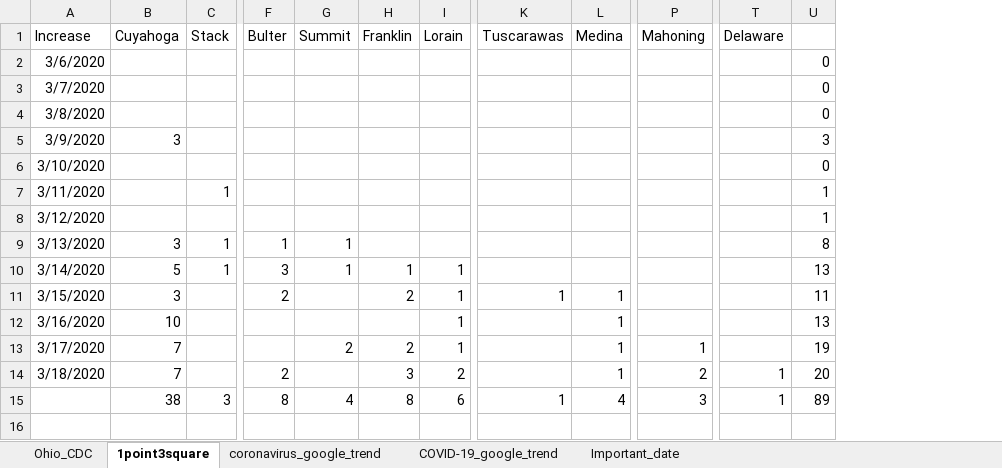
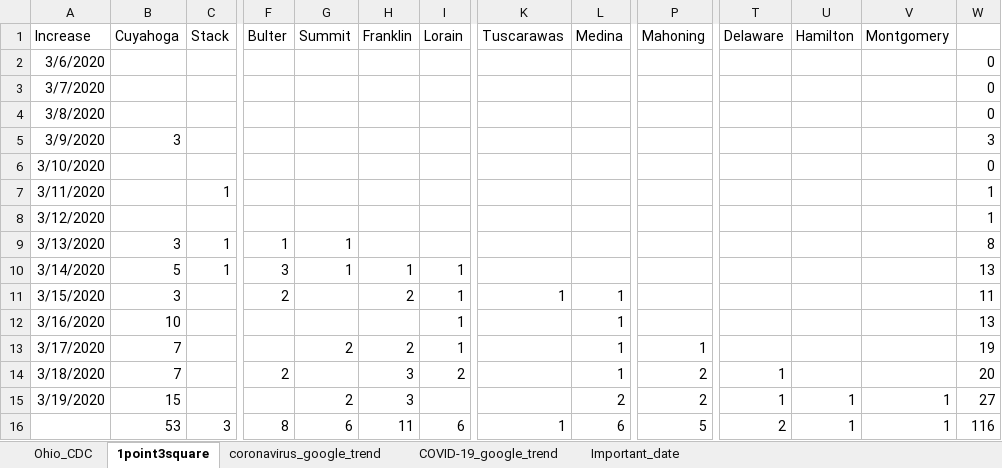
Before and after one commit to luyuliu/COVID-Transit-Demand, an Excel workbook: data/history.xlsx, sheet 1point3square, drawn as a sheet; only a part is shown, gaps mark what is left out; values as stored, in another font and other column widths than the file's, no borders; addresses are those after the commit; rows hold the shown columns only; the diff names each change by its address in the sheet, - before the commit and + after, or states it on an @@ line.

```diff
--- a/data/history.xlsx (sheet 1point3square)
+++ b/data/history.xlsx (sheet 1point3square)
+column U (Hamilton), row 16: 1
+column V (Montgomery), row 16: 1
+row 15: 3/19/2020 | 15 |  |  | 2 | 3 |  |  | 2 | 2 | 1 | 1 | 1 | 27
-B16 (Cuyahoga): 38
+B16 (Cuyahoga): 53
-G16 (Summit): 4
+G16 (Summit): 6
-H16 (Franklin): 8
+H16 (Franklin): 11
-L16 (Medina): 4
+L16 (Medina): 6
-P16 (Mahoning): 3
+P16 (Mahoning): 5
-T16 (Delaware): 1
+T16 (Delaware): 2
-W16: 89
+W16: 116
```
Also changed, not shown: sheet Ohio_CDC, formulas that keep their value, 2 other files.
